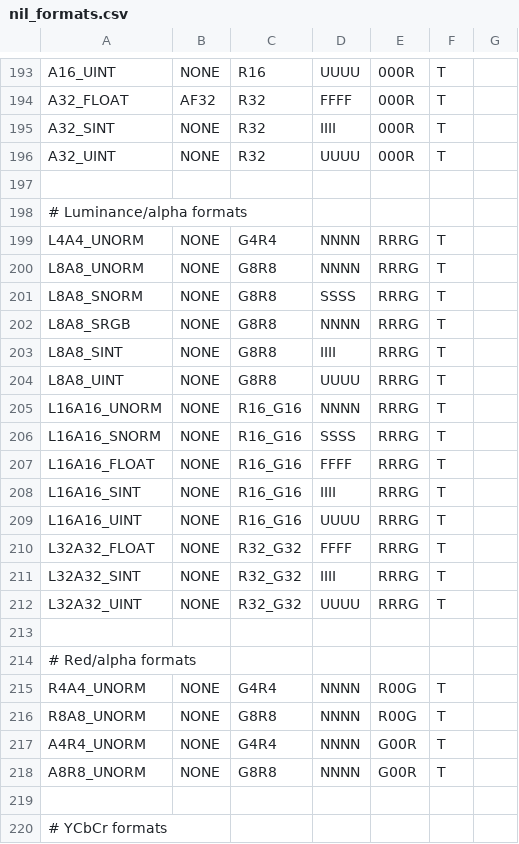
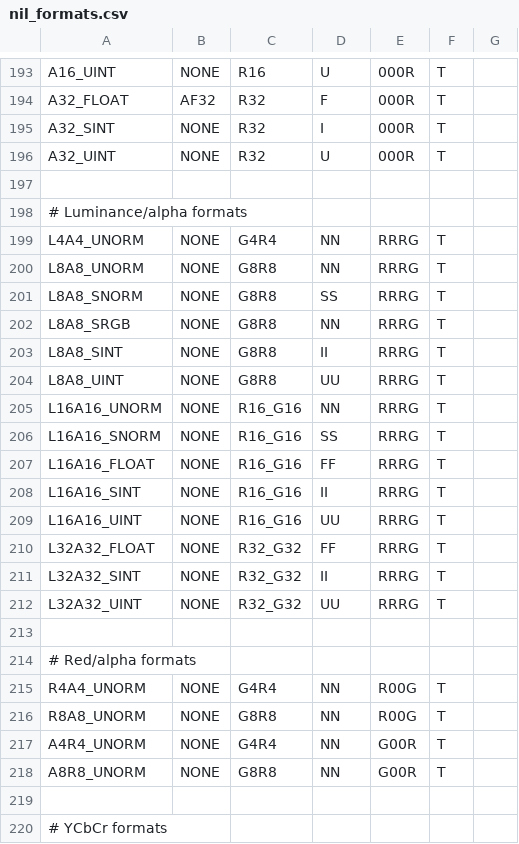
Before and after one commit to wmjb/mesa-trinity, a CSV file: src/nouveau/nil/nil_formats.csv, drawn as a sheet; only a part is shown, gaps mark what is left out; the diff covers the shown part only; the diff names each change by its address in the sheet, - before the commit and + after, or states it on an @@ line.

```diff
--- a/src/nouveau/nil/nil_formats.csv
+++ b/src/nouveau/nil/nil_formats.csv
-D193: UUUU
+D193: U
-D194: FFFF
+D194: F
-D195: IIII
+D195: I
-D196: UUUU
+D196: U
-D199:D200: NNNN
+D199:D200: NN
-D201: SSSS
+D201: SS
-D202: NNNN
+D202: NN
-D203: IIII
+D203: II
-D204: UUUU
+D204: UU
-D205: NNNN
+D205: NN
-D206: SSSS
+D206: SS
-D207: FFFF
+D207: FF
-D208: IIII
+D208: II
-D209: UUUU
+D209: UU
-D210: FFFF
+D210: FF
-D211: IIII
+D211: II
-D212: UUUU
+D212: UU
-D215:D218: NNNN
+D215:D218: NN
```
Also changed, not shown: 85 edited cells elsewhere in this file, 1 other file.
